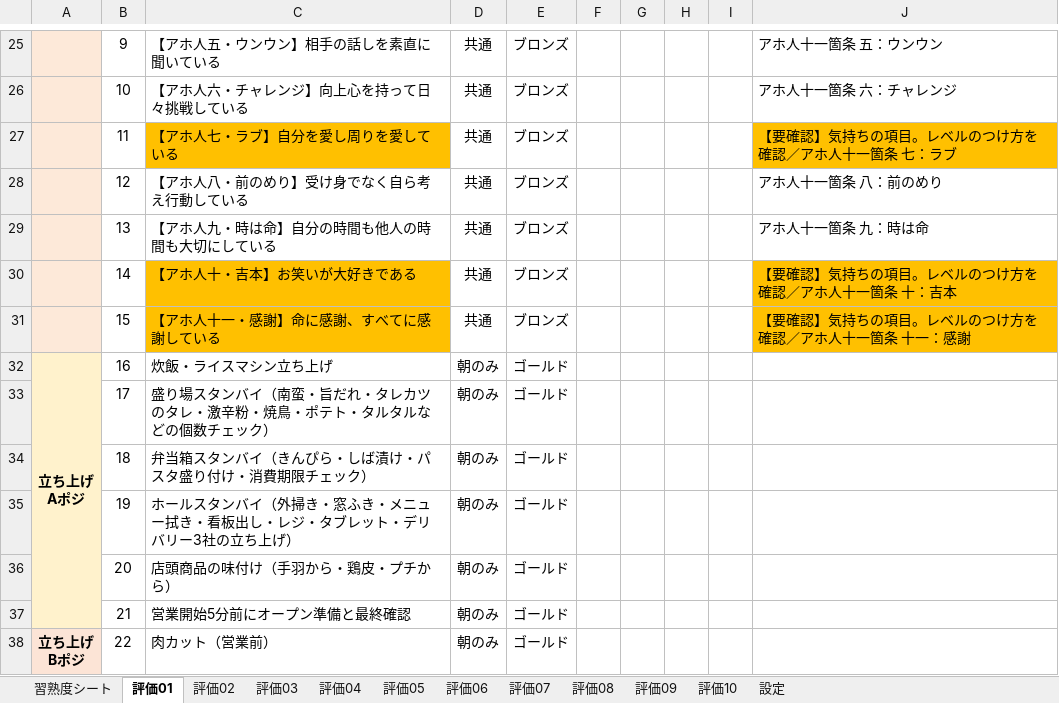
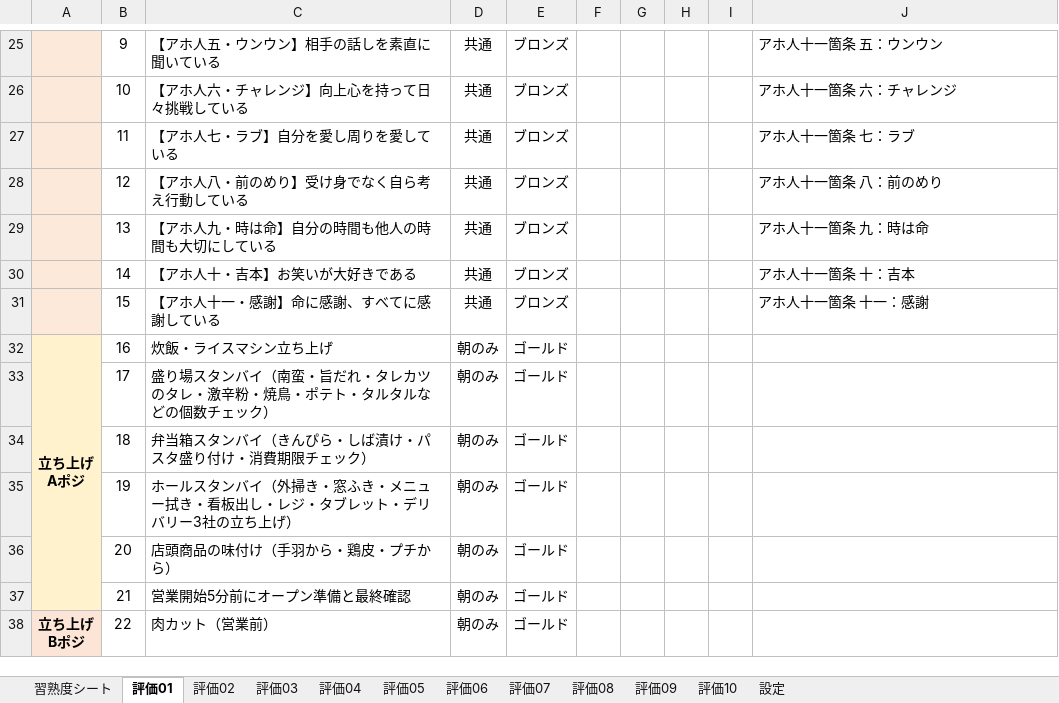
Before and after one commit to ahouprojectmaimai-beep/claude, an Excel workbook: horimaru/02_ほりまる習熟度・ステージ評価シート_案.xlsx, sheet 評価01, drawn as a sheet; only a part is shown, gaps mark what is left out; values as stored, in another font and other column widths than the file's, no borders; conditional formats not drawn; the diff names each change by its address in the sheet, - before the commit and + after, or states it on an @@ line.

```diff
--- a/horimaru/02_ほりまる習熟度・ステージ評価シート_案.xlsx (sheet 評価01)
+++ b/horimaru/02_ほりまる習熟度・ステージ評価シート_案.xlsx (sheet 評価01)
-C27 fill: #FFC000
+C27 fill: none
-J27: 【要確認】気持ちの項目。レベルのつけ方を確認／アホ人十一箇条 七：ラブ
+J27: アホ人十一箇条 七：ラブ
-J27 fill: #FFC000
+J27 fill: none
-C30:C31 fill: #FFC000
+C30:C31 fill: none
-J30: 【要確認】気持ちの項目。レベルのつけ方を確認／アホ人十一箇条 十：吉本
+J30: アホ人十一箇条 十：吉本
-J30:J31 fill: #FFC000
+J30:J31 fill: none
-J31: 【要確認】気持ちの項目。レベルのつけ方を確認／アホ人十一箇条 十一：感謝
+J31: アホ人十一箇条 十一：感謝
```
Also changed, not shown: sheet 評価02, sheet 評価03, sheet 評価04, sheet 評価05, sheet 評価06, sheet 評価07, 3 more sheets.
